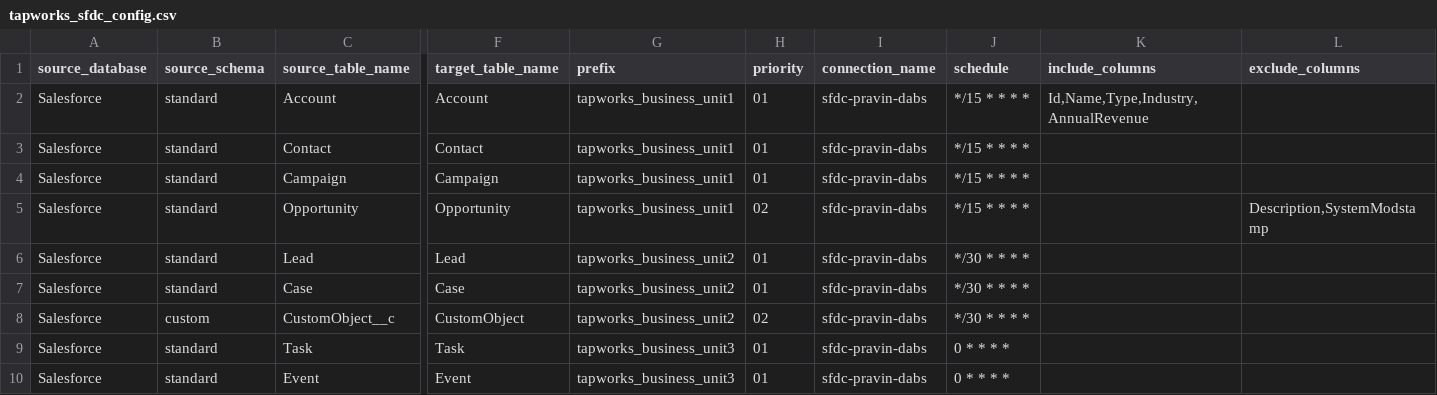
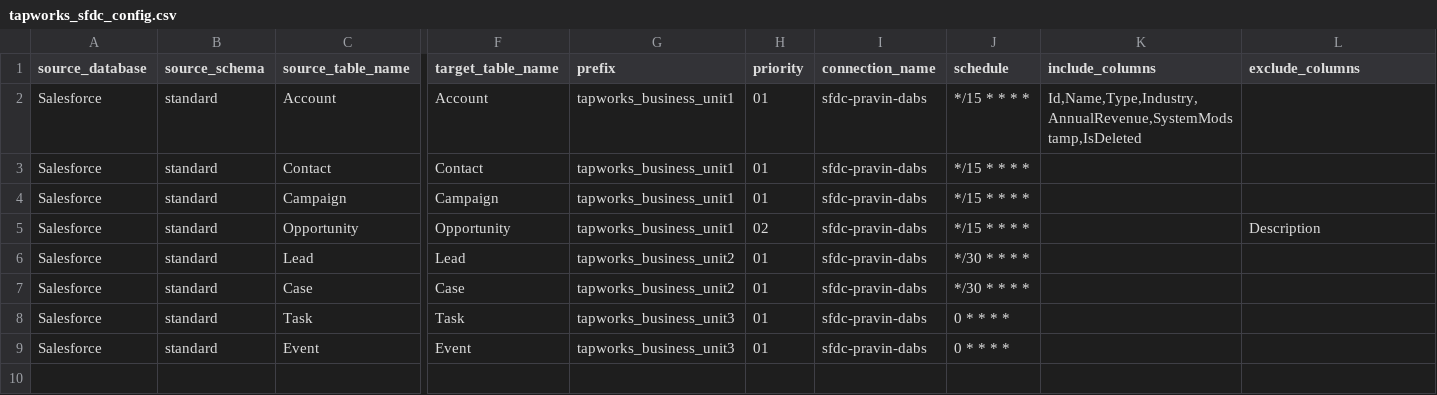
Before and after one commit to databricks-solutions/lakeflow-tapworks, a CSV file: sfdc/load_balancing/examples/tapworks_sfdc_config.csv, drawn as a sheet; only a part is shown, gaps mark what is left out; rows hold the shown columns only; the diff names each change by its address in the sheet, - before the commit and + after, or states it on an @@ line.

Commit message:
fixed issues with sample csv SFDC and some clean up

```diff
--- a/sfdc/load_balancing/examples/tapworks_sfdc_config.csv
+++ b/sfdc/load_balancing/examples/tapworks_sfdc_config.csv
-K2 (include_columns): Id,Name,Type,Industry,AnnualRevenue
+K2 (include_columns): Id,Name,Type,Industry,AnnualRevenue,SystemModstamp,IsDeleted
-L5 (exclude_columns): Description,SystemModstamp
+L5 (exclude_columns): Description
-row 8: Salesforce | custom | CustomObject__c | CustomObject | tapworks_business_unit2 | 02 | sfdc-pravin-dabs | */30 * * * *
```
Also changed, not shown: 4 other files.
